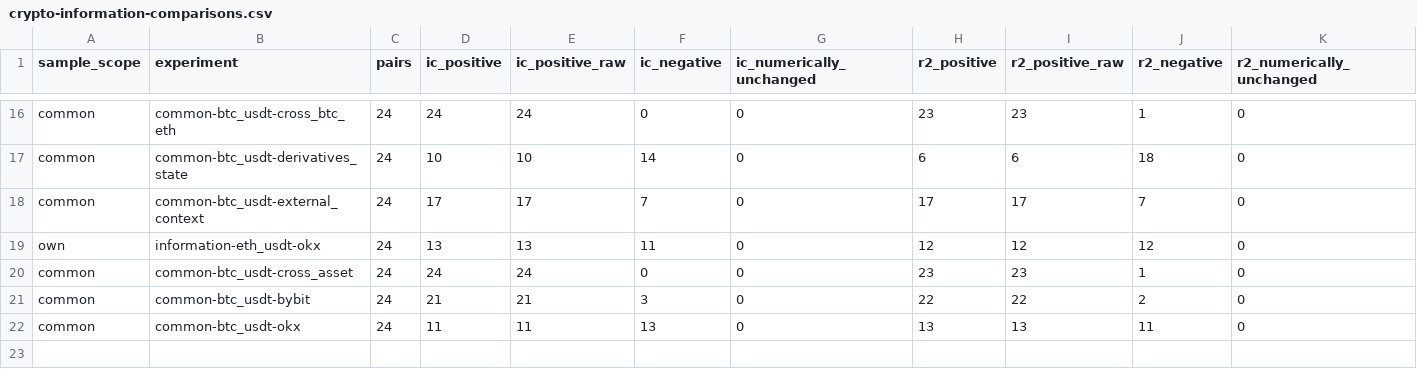
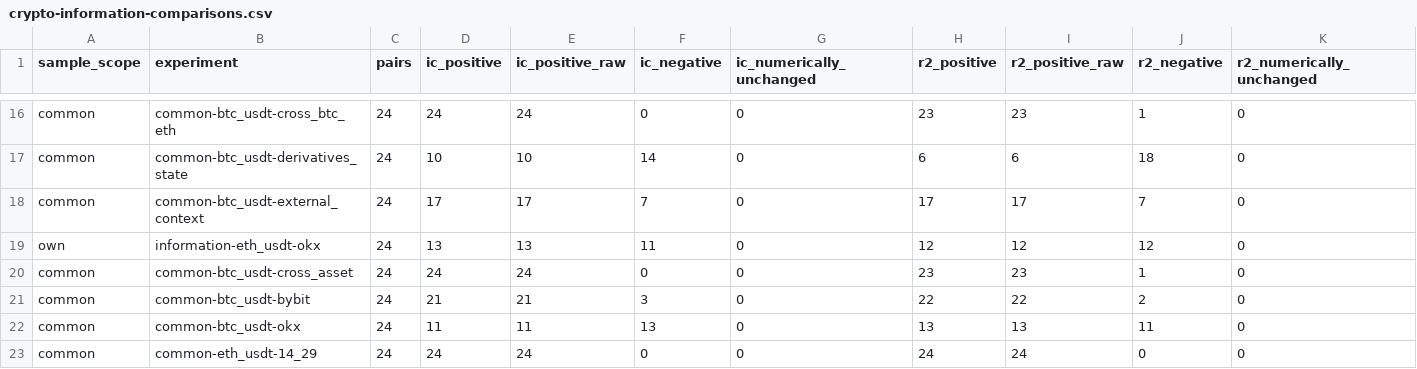
Before and after one commit to Sagiri317/quant-research-platform, a CSV file: reports/data/crypto-information-comparisons.csv, drawn as a sheet; only a part is shown, gaps mark what is left out; rows hold the shown columns only; the diff names each change by its address in the sheet, - before the commit and + after, or states it on an @@ line.

Commit message:
Document ETH common-sample results and Huber reproducibility limit

```diff
--- a/reports/data/crypto-information-comparisons.csv
+++ b/reports/data/crypto-information-comparisons.csv
+row 23: common | common-eth_usdt-14_29 | 24 | 24 | 24 | 0 | 0 | 24 | 24 | 0 | 0
```
Also changed, not shown: 1 other file.
